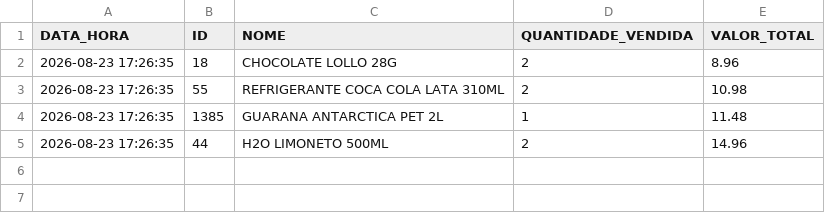
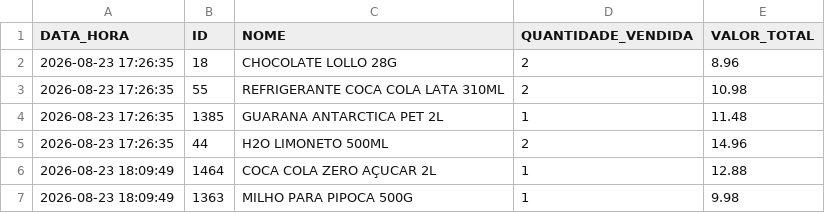
Before and after one commit to HugoSMonteiro/PesquisaMercado, a CSV file: vendas_acumuladas.csv, drawn as a sheet.

```diff
--- a/vendas_acumuladas.csv
+++ b/vendas_acumuladas.csv
@@ -5 +5,3 @@ DATA_HORA;ID;NOME;QUANTIDADE_VENDIDA;VALOR_TOTAL
 2026-08-23 17:26:35;44;H2O LIMONETO 500ML;2;14.96
+2026-08-23 18:09:49;1464;COCA COLA ZERO AÇUCAR  2L;1;12.88
+2026-08-23 18:09:49;1363;MILHO PARA PIPOCA 500G;1;9.98
```
Also changed, not shown: catalogo_geral.csv, catalogo_por_categoria.csv, 3 other files.
